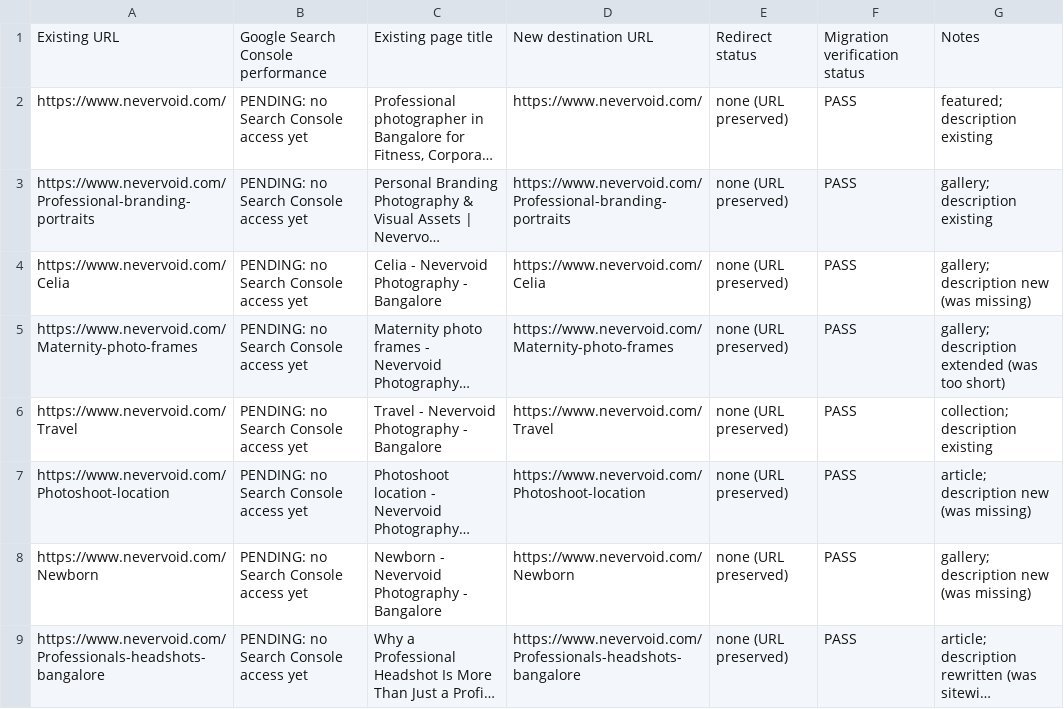
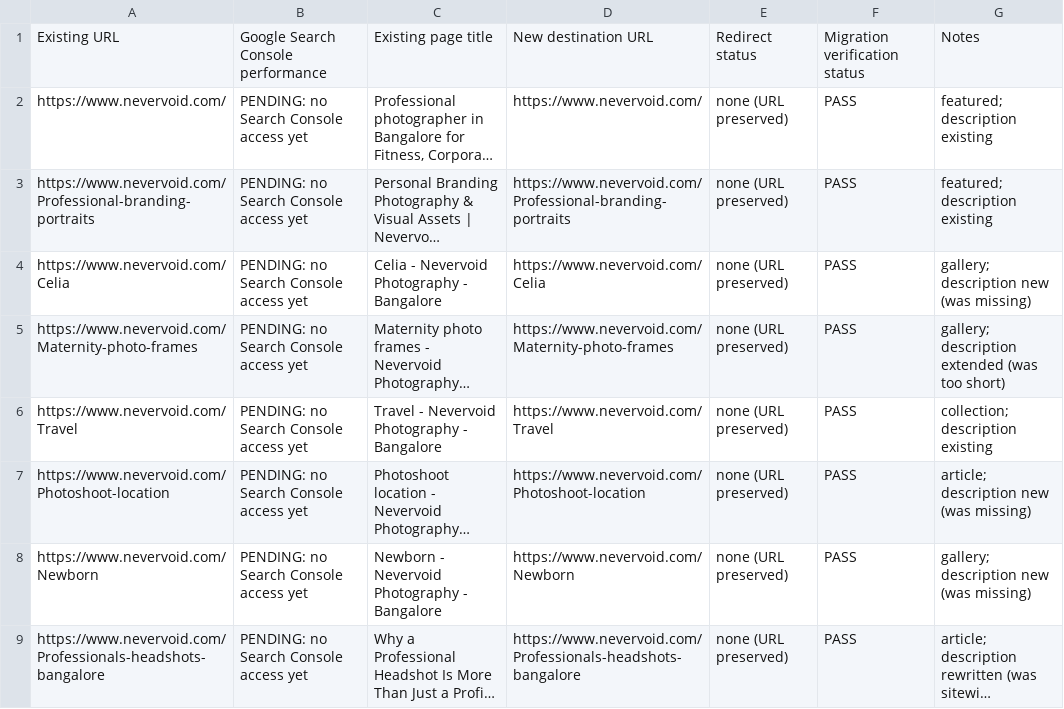
Before and after one commit to Antonypratap/Antonypratap, a CSV file: nevervoid-site/reports/migration-report.csv, drawn as a sheet; only a part is shown; long unchanged cells end in …; the diff names each change by its address in the sheet, - before the commit and + after, or states it on an @@ line.

```diff
--- a/nevervoid-site/reports/migration-report.csv
+++ b/nevervoid-site/reports/migration-report.csv
-G3: gallery; description existing
+G3: featured; description existing
```
Also changed, not shown: 4 other files.
